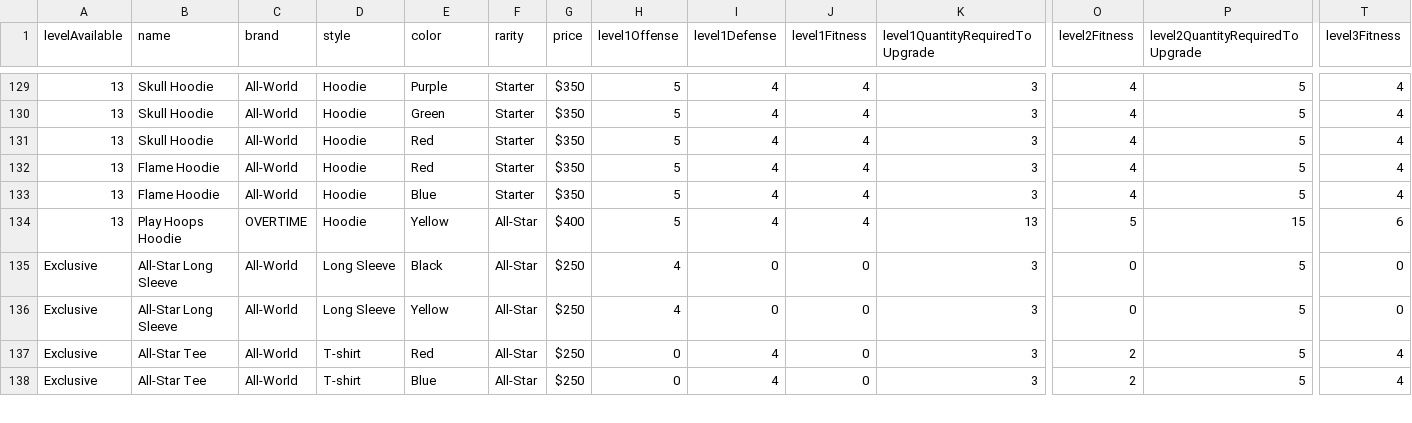
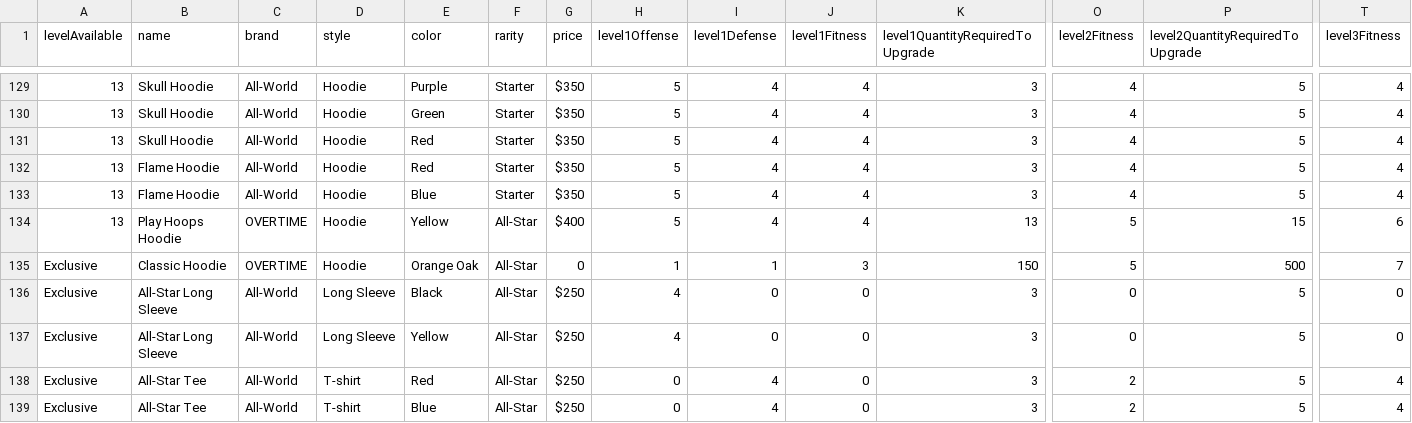
Before and after one commit to naw-db/naw-db.github.io, a CSV file: content/data/shirts.csv, drawn as a sheet; only a part is shown, gaps mark what is left out; rows hold the shown columns only; the diff names each change by its address in the sheet, - before the commit and + after, or states it on an @@ line.

Commit message:
Updated cred data for encounters and 1v1 practice, and additional shirt added (#19)

```diff
--- a/content/data/shirts.csv
+++ b/content/data/shirts.csv
+row 135: Exclusive | Classic Hoodie | OVERTIME | Hoodie | Orange Oak | All-Star | 0 | 1 | 1 | 3 | 150 | 5 | 500 | 7
```
Also changed, not shown: content/data/encounter_rewards.csv, content/data/one_on_one_rewards.csv.
